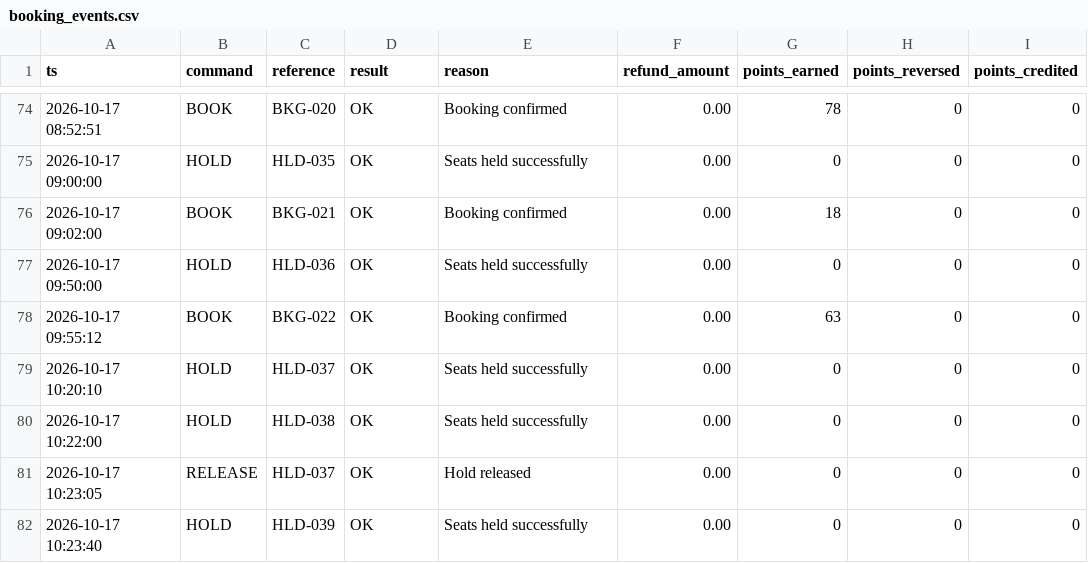
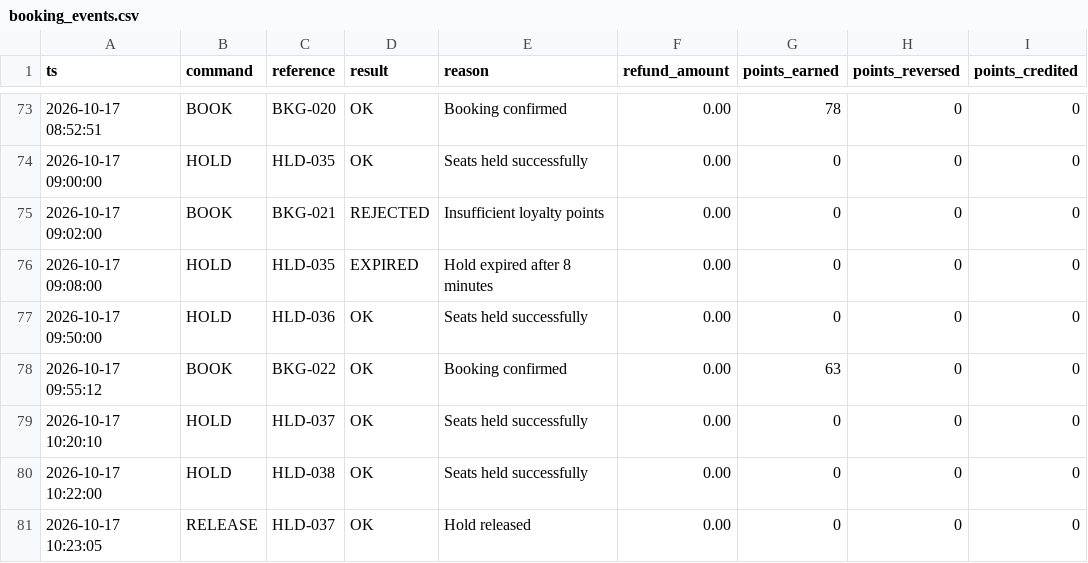
Before and after one commit to sushmaspalled-hash/T042-PS-040, a CSV file: output/booking_events.csv, drawn as a sheet; only a part is shown, gaps mark what is left out; the shorter side is filled out with more unchanged rows; the diff covers the shown part only.

```diff
--- a/output/booking_events.csv
+++ b/output/booking_events.csv
@@ -75,3 +74,4 @@ ts,command,reference,result,reason,refund_amount,points_earned,points_reversed,p
 2026-10-17 09:00:00,HOLD,HLD-035,OK,Seats held successfully,0.00,0,0,0
-2026-10-17 09:02:00,BOOK,BKG-021,OK,Booking confirmed,0.00,18,0,0
+2026-10-17 09:02:00,BOOK,BKG-021,REJECTED,Insufficient loyalty points,0.00,0,0,0
+2026-10-17 09:08:00,HOLD,HLD-035,EXPIRED,Hold expired after 8 minutes,0.00,0,0,0
 2026-10-17 09:50:00,HOLD,HLD-036,OK,Seats held successfully,0.00,0,0,0
```
Also changed, not shown: 2 removed rows and 29 edited cells elsewhere in this file, output/seat_maps.csv, 2 other files.
